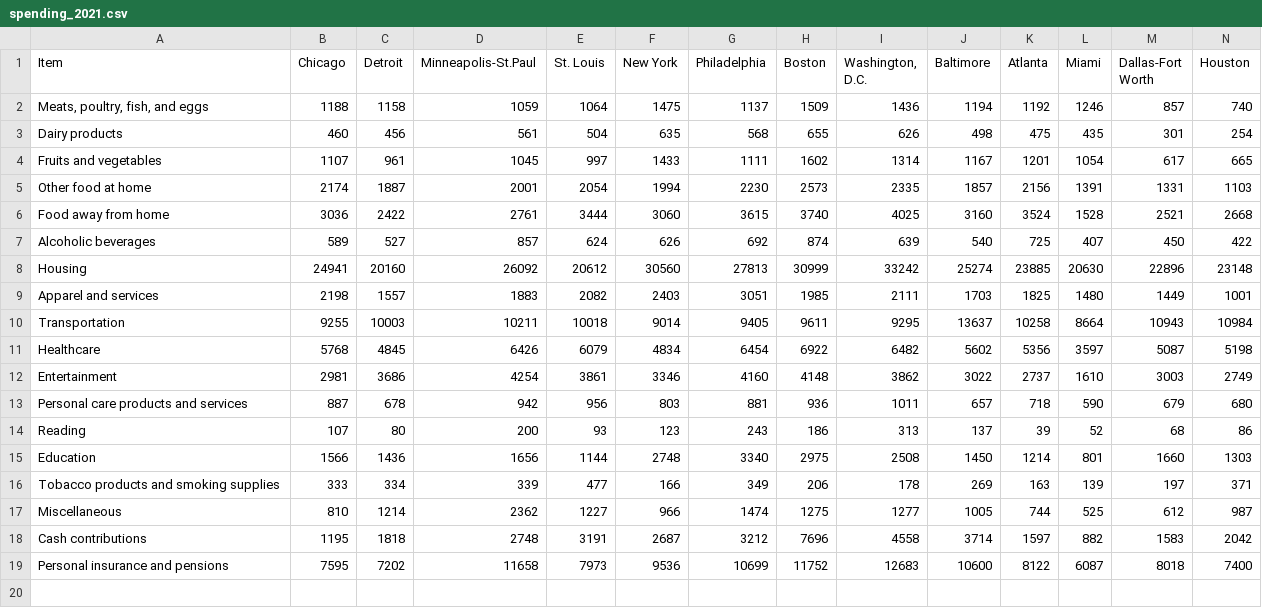
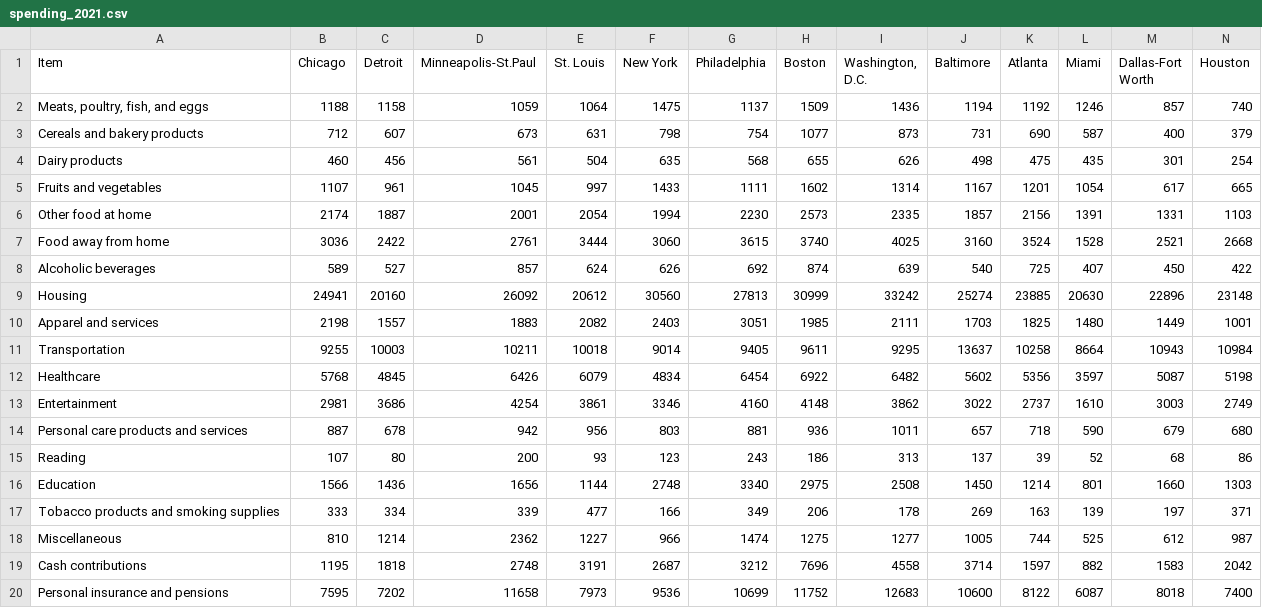
Before and after one commit to MrGoots/MachineLearning_Project, a CSV file: resources/spending_2021.csv, drawn as a sheet; only a part is shown; rows hold the shown columns only; the diff names each change by its address in the sheet, - before the commit and + after, or states it on an @@ line.

```diff
--- a/resources/spending_2021.csv
+++ b/resources/spending_2021.csv
+row 3: Cereals and bakery products | 712 | 607 | 673 | 631 | 798 | 754 | 1077 | 873 | 731 | 690 | 587 | 400 | 379
```
Also changed, not shown: resources/spending_2005-2022.csv, resources/spending_2005.csv, 16 other files.
